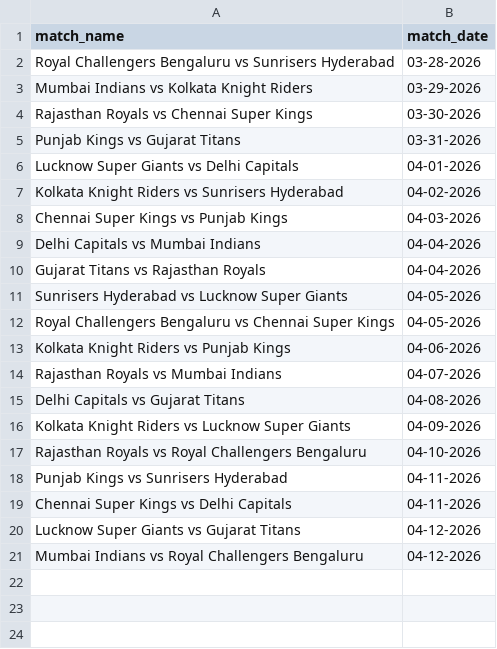
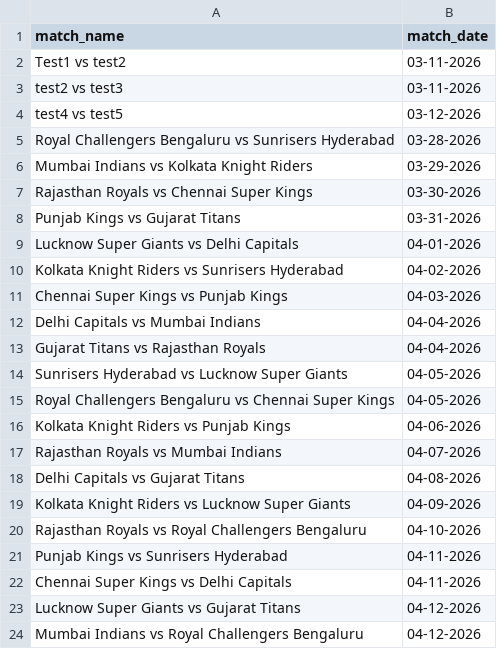
Before and after one commit to saiteja1213/lfctstreamlit, a CSV file: matches.csv, drawn as a sheet; the diff names each change by its address in the sheet, - before the commit and + after, or states it on an @@ line.

Commit message:
Update matches.csv

```diff
--- a/matches.csv
+++ b/matches.csv
+row 2: Test1 vs test2 | 03-11-2026
+row 3: test2 vs test3 | 03-11-2026
+row 4: test4 vs test5 | 03-12-2026
```
